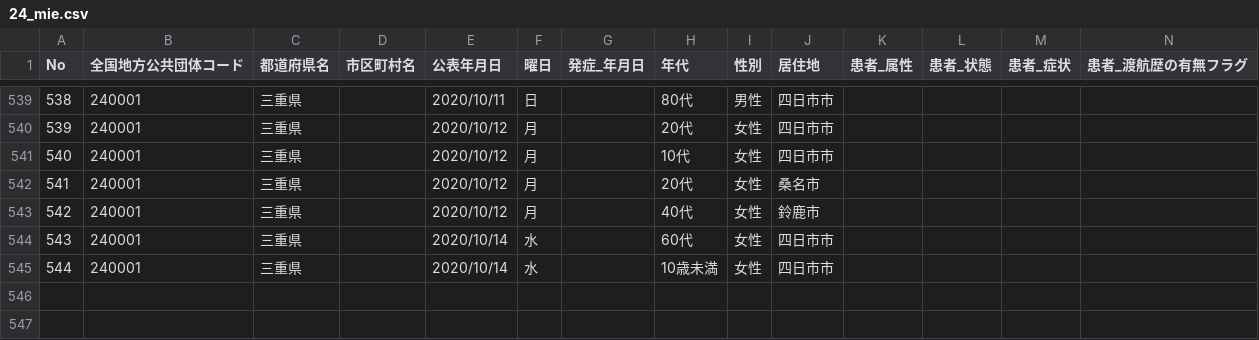
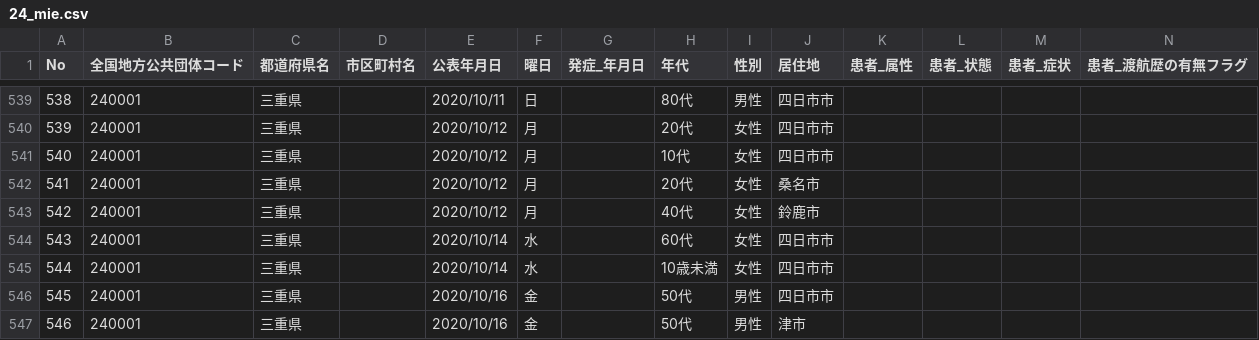
Before and after one commit to CalicoKater/covid-19, a CSV file: work/24_mie.csv, drawn as a sheet; only a part is shown, gaps mark what is left out; rows hold the shown columns only; the diff names each change by its address in the sheet, - before the commit and + after, or states it on an @@ line.

```diff
--- a/work/24_mie.csv
+++ b/work/24_mie.csv
+row 546: 545 | 240001 | 三重県 |  | 2020/10/16 | 金 |  | 50代 | 男性 | 四日市市
+row 547: 546 | 240001 | 三重県 |  | 2020/10/16 | 金 |  | 50代 | 男性 | 津市
```
Also changed, not shown: work/01_hokkaido.csv, work/01_hokkaido2.csv, 56 other files.
